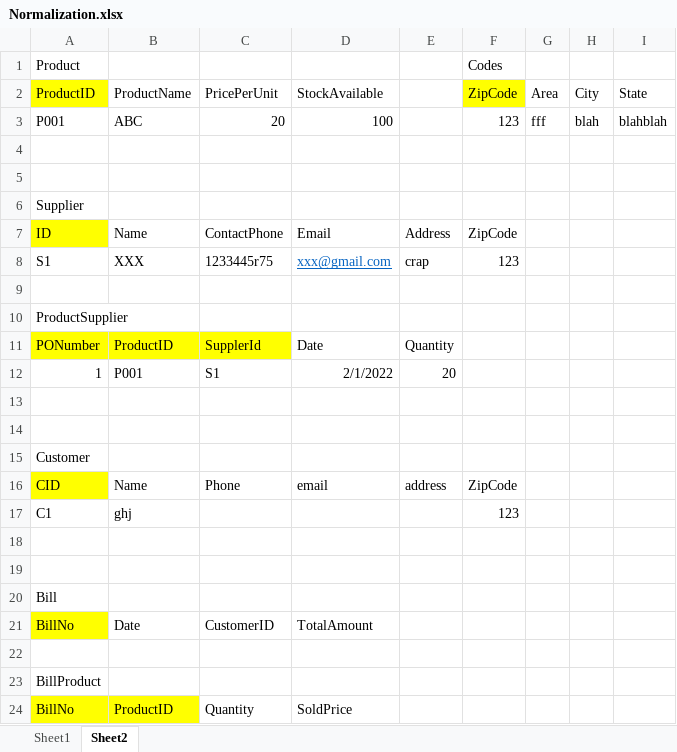
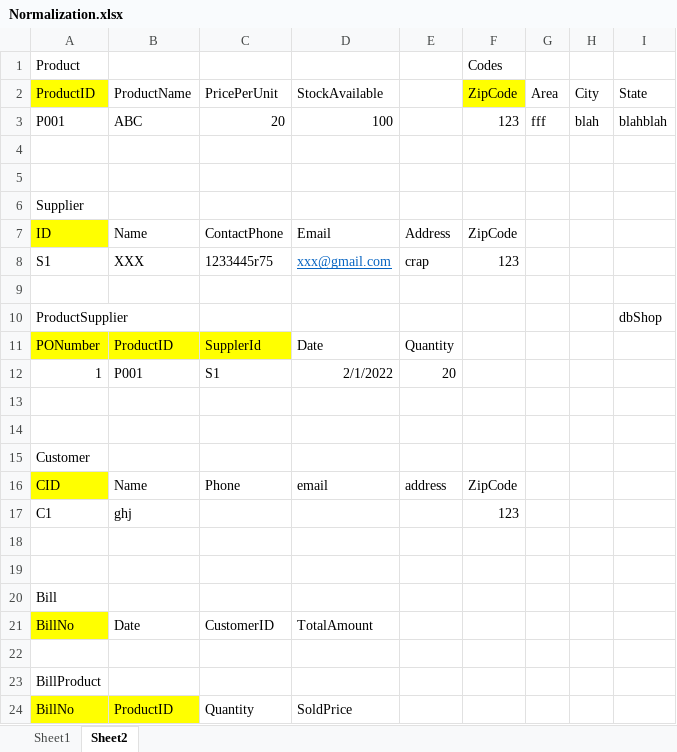
Before and after one commit to gayat19/KaniniFeb2022Batch2, an Excel workbook: Day1/Normalization.xlsx, sheet Sheet2, drawn as a sheet; values as stored, in another font and other column widths than the file's, no borders; charts and pictures not drawn; the diff names each change by its address in the sheet, - before the commit and + after, or states it on an @@ line.

```diff
--- a/Day1/Normalization.xlsx (sheet Sheet2)
+++ b/Day1/Normalization.xlsx (sheet Sheet2)
-I10: (empty)
+I10: dbShop
```
Also changed, not shown: sheet Sheet1, 7 other files.
